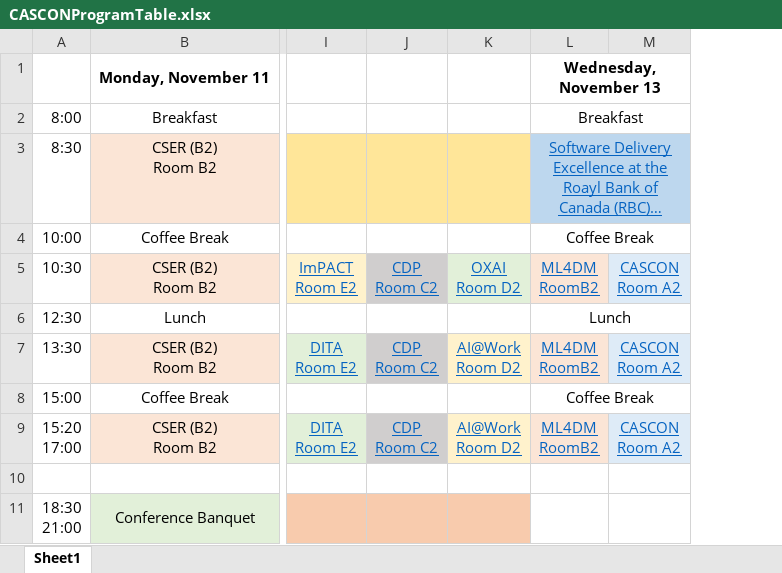
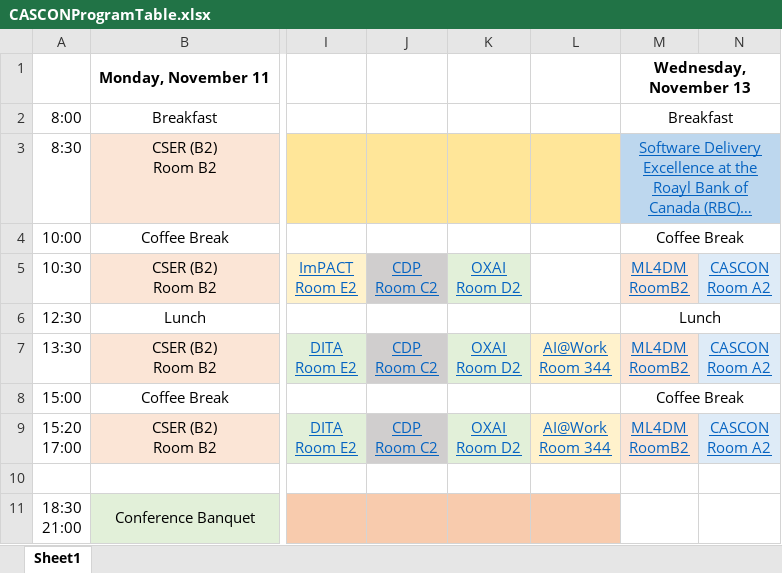
Before and after one commit to ICCSSE/CASCON2024, an Excel workbook: content/en/program/CASCONProgramTable.xlsx, sheet Sheet1, drawn as a sheet; only a part is shown, gaps mark what is left out; long unchanged cells end in …; values as stored, in another font and other column widths than the file's, no borders; ↵ is a line break in a cell; the diff names each change by its address in the sheet, - before the commit and + after, or states it on an @@ line.

Commit message:
added program in table format

```diff
--- a/content/en/program/CASCONProgramTable.xlsx (sheet Sheet1)
+++ b/content/en/program/CASCONProgramTable.xlsx (sheet Sheet1)
+column L, rows 7-9: AI@Work ↵ Room 344 |  | AI@Work ↵ Room 344
-K7: AI@Work ↵ Room D2
+K7: OXAI ↵ Room D2
-K7 fill: #FFF2CC
+K7 fill: #E2F0D9
-K9: AI@Work ↵ Room D2
+K9: OXAI ↵ Room D2
-K9 fill: #FFF2CC
+K9 fill: #E2F0D9
```
Also changed, not shown: 7 other files.
